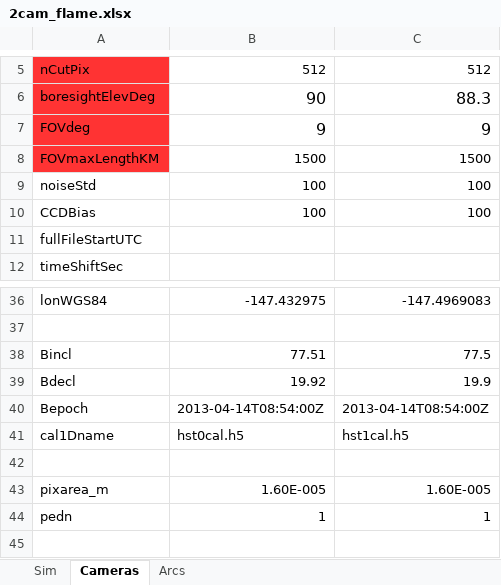
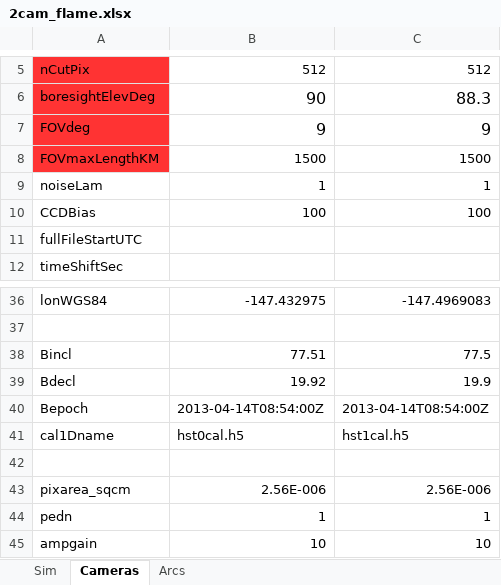
Before and after one commit to space-physics/histfeas, an Excel workbook: in/2cam_flame.xlsx, sheet Cameras, drawn as a sheet; only a part is shown, gaps mark what is left out; values as stored, in another font and other column widths than the file's, no borders; removed rows and columns are numbered as before the commit, all else as after; the diff names each change by its address in the sheet, - before the commit and + after, or states it on an @@ line.

```diff
--- a/in/2cam_flame.xlsx (sheet Cameras)
+++ b/in/2cam_flame.xlsx (sheet Cameras)
-row 9: noiseStd | 100 | 100
+row 9: noiseLam | 1 | 1
-row 43: pixarea_m | 1.60E-005 | 1.60E-005
+row 43: pixarea_sqcm | 2.56E-006 | 2.56E-006
+row 45: ampgain | 10 | 10
```
Also changed, not shown: sheet Sim, in/2cam_transverse.xlsx, in/3cam_flame.xlsx, 6 other files.
